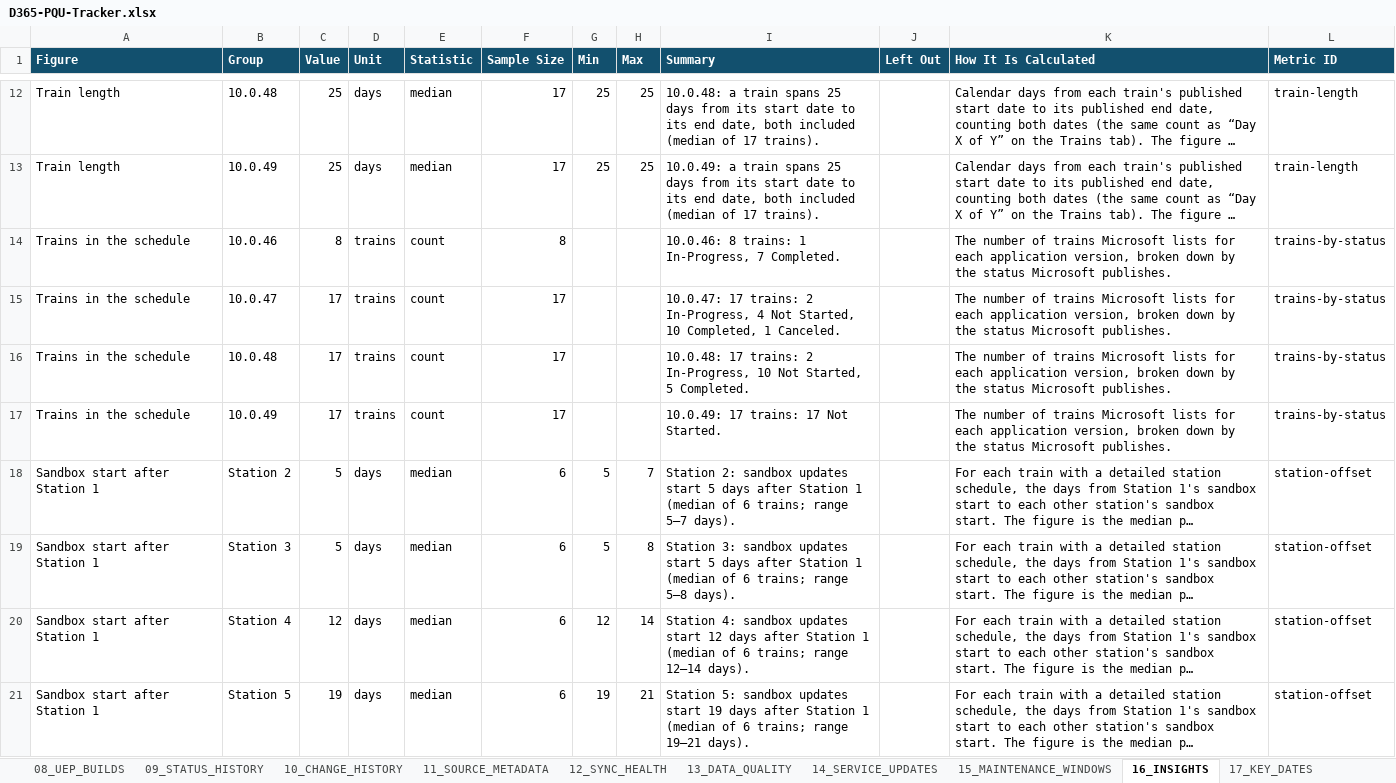
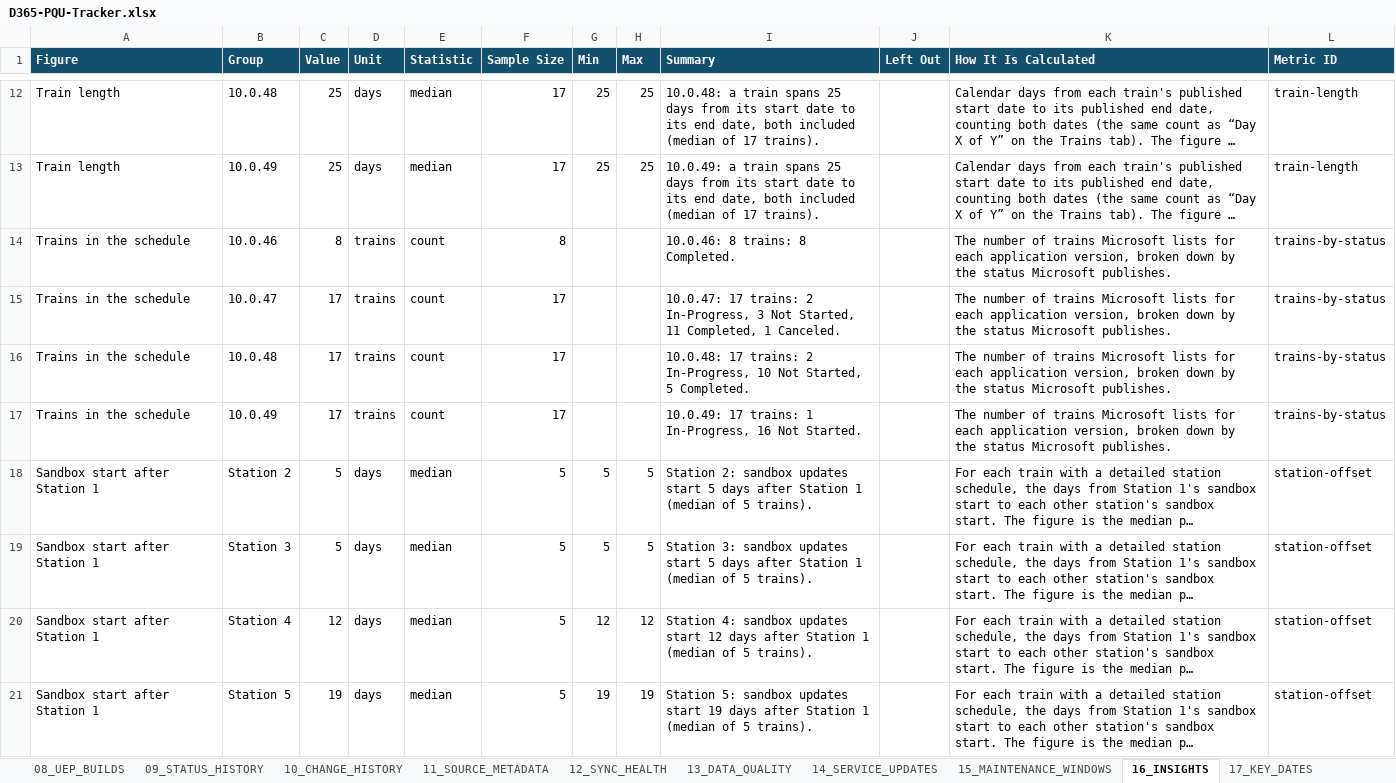
Before and after one commit to 0x8e8fb-p/d365-pqu-data, an Excel workbook: excel/D365-PQU-Tracker.xlsx, sheet 16_INSIGHTS, drawn as a sheet; only a part is shown, gaps mark what is left out; long unchanged cells end in …; values as stored, in another font and other column widths than the file's, no borders; table styles not drawn; the diff covers the shown part only; the diff names each change by its address in the sheet, - before the commit and + after, or states it on an @@ line.

```diff
--- a/excel/D365-PQU-Tracker.xlsx (sheet 16_INSIGHTS)
+++ b/excel/D365-PQU-Tracker.xlsx (sheet 16_INSIGHTS)
-I14 (Summary): 10.0.46: 8 trains: 1 In-Progress, 7 Completed.
+I14 (Summary): 10.0.46: 8 trains: 8 Completed.
-I15 (Summary): …2 In-Progress, 4 Not Started, 10 Completed, 1…
+I15 (Summary): …2 In-Progress, 3 Not Started, 11 Completed, 1…
-I17 (Summary): 10.0.49: 17 trains: 17 Not Started.
+I17 (Summary): 10.0.49: 17 trains: 1 In-Progress, 16 Not Started.
-F18:F21 (Sample Size): 6
+F18:F21 (Sample Size): 5
-H18 (Max): 7
+H18 (Max): 5
-I18 (Summary): …(median of 6 trains; range 5–7 days).
+I18 (Summary): …(median of 5 trains).
-H19 (Max): 8
+H19 (Max): 5
-I19 (Summary): …(median of 6 trains; range 5–8 days).
+I19 (Summary): …(median of 5 trains).
-H20 (Max): 14
+H20 (Max): 12
-I20 (Summary): …(median of 6 trains; range 12–14 days).
+I20 (Summary): …(median of 5 trains).
-H21 (Max): 21
+H21 (Max): 19
-I21 (Summary): …(median of 6 trains; range 19–21 days).
+I21 (Summary): …(median of 5 trains).
```
Also changed, not shown: 21 edited cells elsewhere in this sheet, sheet 17_KEY_DATES, sheet 10_CHANGE_HISTORY, sheet 04_STATION_SCHEDULE, sheet 01_PQU_MASTER, sheet 02_CURRENT_PQU, sheet 03_UPCOMING_PQU, 7 more sheets, 23 other files.
